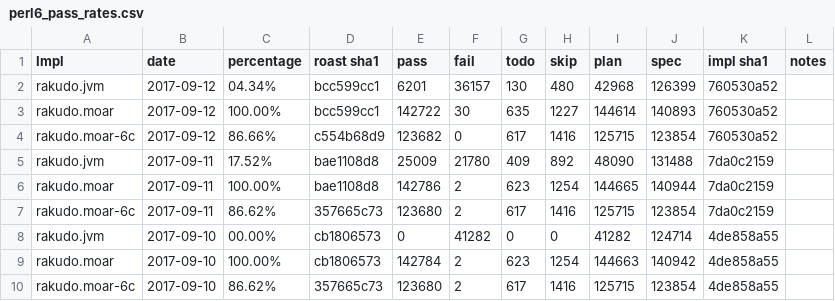
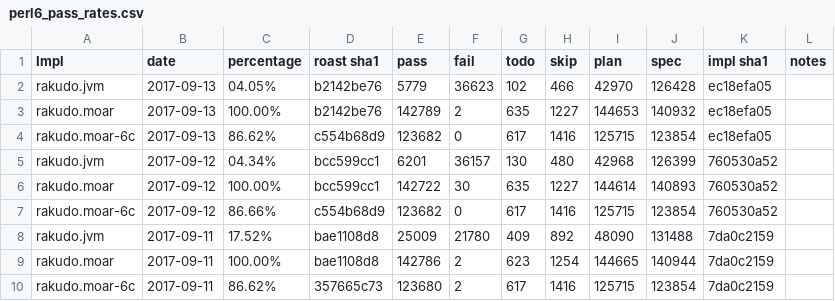
Before and after one commit to usev6/perl6-roast-data, a CSV file: perl6_pass_rates.csv, drawn as a sheet; only a part is shown; the shorter side is filled out with more unchanged rows; the diff names each change by its address in the sheet, - before the commit and + after, or states it on an @@ line.

```diff
--- a/perl6_pass_rates.csv
+++ b/perl6_pass_rates.csv
+row 2: rakudo.jvm | 2017-09-13 | 04.05% | b2142be76 | 5779 | 36623 | 102 | 466 | 42970 | 126428 | ec18efa05
+row 3: rakudo.moar | 2017-09-13 | 100.00% | b2142be76 | 142789 | 2 | 635 | 1227 | 144653 | 140932 | ec18efa05
+row 4: rakudo.moar-6c | 2017-09-13 | 86.62% | c554b68d9 | 123682 | 0 | 617 | 1416 | 125715 | 123854 | ec18efa05
```
Also changed, not shown: 3 other files.
